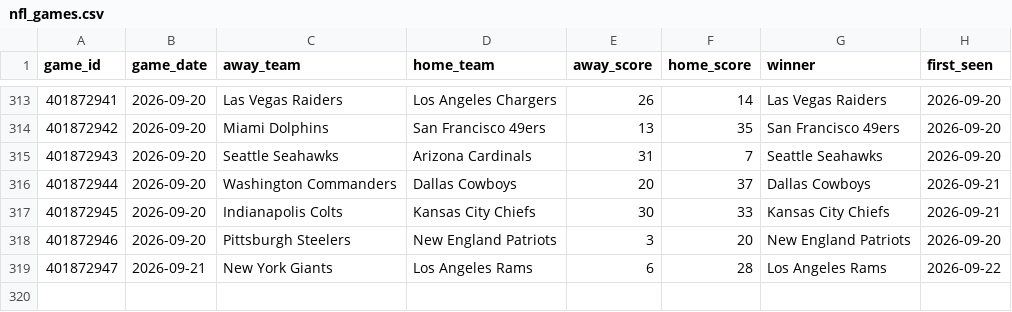
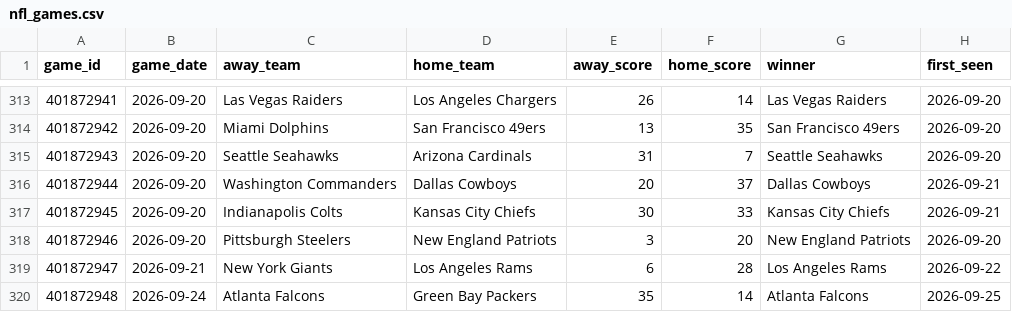
Before and after one commit to mfradkin2/sports-predictions, a CSV file: history/nfl_games.csv, drawn as a sheet; only a part is shown, gaps mark what is left out.

```diff
--- a/history/nfl_games.csv
+++ b/history/nfl_games.csv
@@ -319 +319,2 @@ game_id,game_date,away_team,home_team,away_score,home_score,winner,first_seen
 401872947,2026-09-21,New York Giants,Los Angeles Rams,6,28,Los Angeles Rams,2026-09-22
+401872948,2026-09-24,Atlanta Falcons,Green Bay Packers,35,14,Atlanta Falcons,2026-09-25
```
Also changed, not shown: history/nfl_ledger.csv, history/nfl_props.csv, 31 other files.
